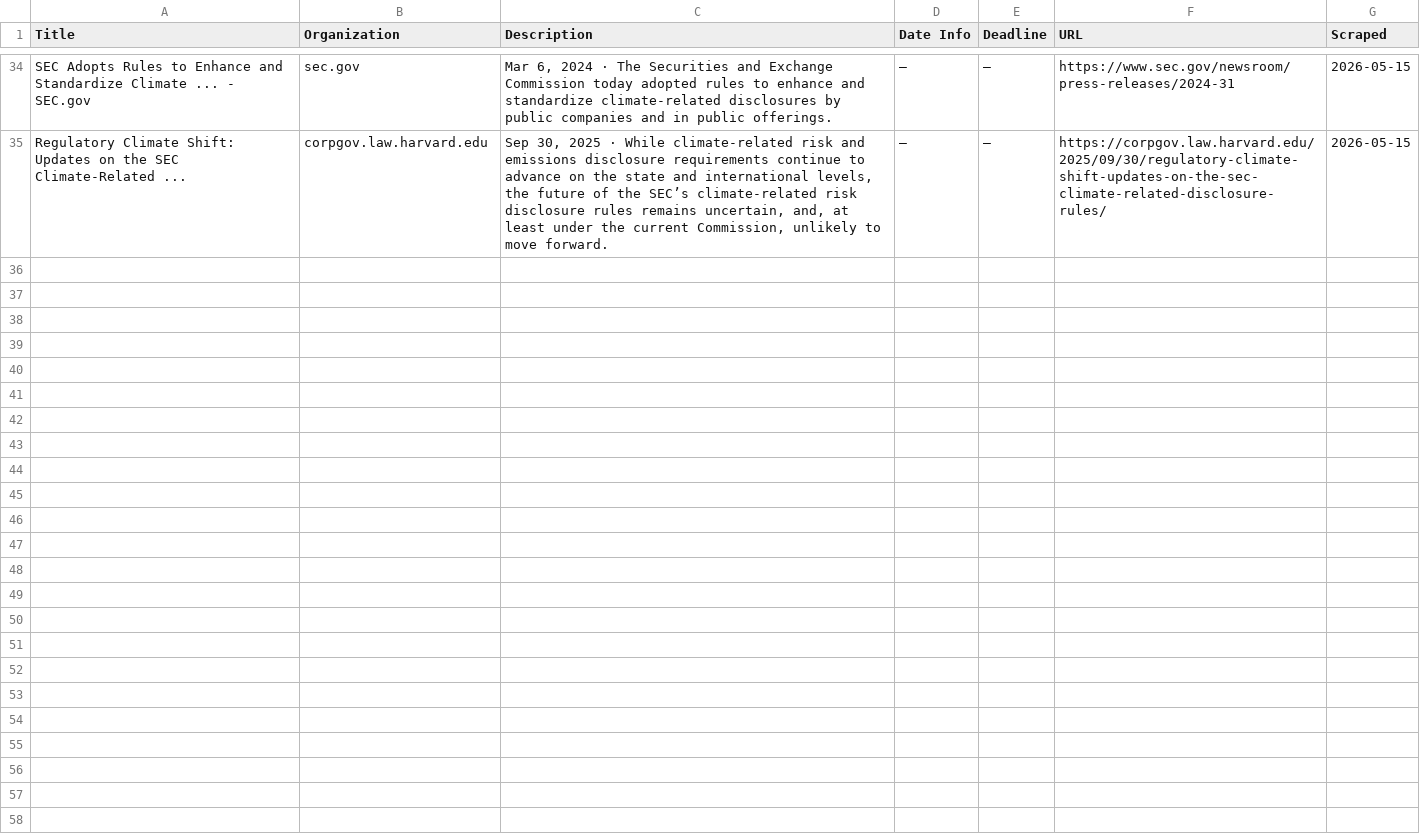
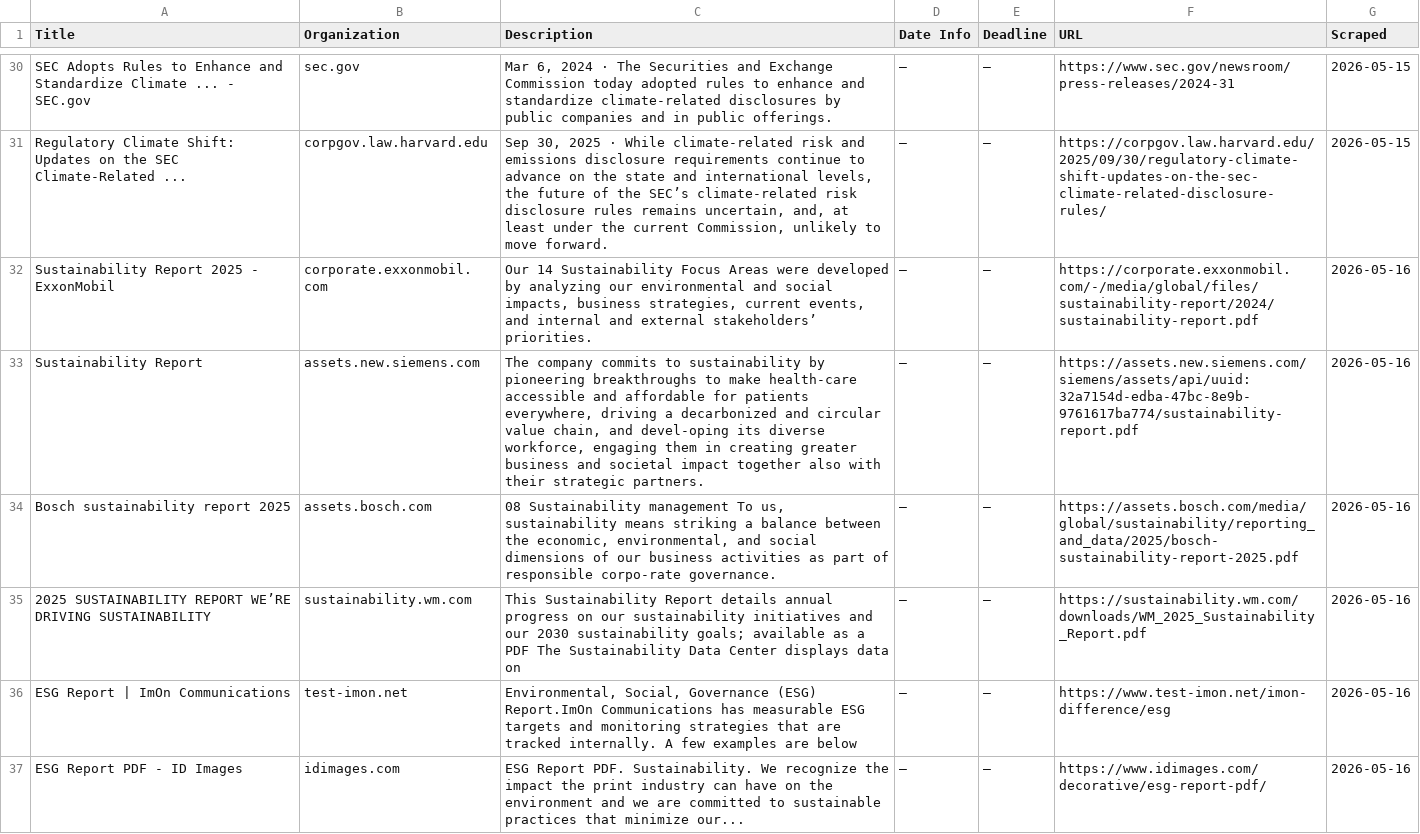
Before and after one commit to columbia-consulting/climate-cardinals-newsletter, a CSV file: weekly_data/csr_reports.csv, drawn as a sheet; only a part is shown, gaps mark what is left out; the diff covers the shown part only.

```diff
--- a/weekly_data/csr_reports.csv
+++ b/weekly_data/csr_reports.csv
@@ -35 +31,7 @@ SEC Adopts Rules to Enhance and Standardize Climate ... - SEC.gov,sec.gov,"Mar 6
 Regulatory Climate Shift: Updates on the SEC Climate-Related ...,corpgov.law.harvard.edu,"Sep 30, 2025 · While climate-related risk and emissions disclosure requirements continue to advance on the state and international levels, the future of the SEC’s climate-related risk disclosure rules remains uncertain, and, at least under the current Commission, unlikely to move forward.",—,—,https://corpgov.law.harvard.edu/2025/09/30/regulatory-climate-shift-updates-on-the-sec-climate-related-disclosure-rules/,2026-05-15
+Sustainability Report 2025 - ExxonMobil,corporate.exxonmobil.com,"Our 14 Sustainability Focus Areas were developed by analyzing our environmental and social impacts, business strategies, current events, and internal and external stakeholders’ priorities.",—,—,https://corporate.exxonmobil.com/-/media/global/files/sustainability-report/2024/sustainability-report.pdf,2026-05-16
+Sustainability Report,assets.new.siemens.com,"The company commits to sustainability by pioneering breakthroughs to make health-care accessible and affordable for patients everywhere, driving a decarbonized and circular value chain, and devel-oping its diverse workforce, engaging them in creating greater business and societal impact together also with their strategic partners.",—,—,https://assets.new.siemens.com/siemens/assets/api/uuid:32a7154d-edba-47bc-8e9b-9761617ba774/sustainability-report.pdf,2026-05-16
+Bosch sustainability report 2025,assets.bosch.com,"08 Sustainability management To us, sustainability means striking a balance between the economic, environmental, and social dimensions of our business activities as part of responsible corpo-rate governance.",—,—,https://assets.bosch.com/media/global/sustainability/reporting_and_data/2025/bosch-sustainability-report-2025.pdf,2026-05-16
+2025 SUSTAINABILITY REPORT WE’RE DRIVING SUSTAINABILITY,sustainability.wm.com,This Sustainability Report details annual progress on our sustainability initiatives and our 2030 sustainability goals; available as a PDF The Sustainability Data Center displays data on,—,—,https://sustainability.wm.com/downloads/WM_2025_Sustainability_Report.pdf,2026-05-16
+ESG Report | ImOn Communications,test-imon.net,"Environmental, Social, Governance (ESG) Report.ImOn Communications has measurable ESG targets and monitoring strategies that are tracked internally. A few examples are below",—,—,https://www.test-imon.net/imon-difference/esg,2026-05-16
+ESG Report PDF - ID Images,idimages.com,ESG Report PDF. Sustainability. We recognize the impact the print industry can have on the environment and we are committed to sustainable practices that minimize our...,—,—,https://www.idimages.com/decorative/esg-report-pdf/,2026-05-16
```
Also changed, not shown: 6 added rows and 4 removed rows elsewhere in this file, weekly_data/events.csv, weekly_data/experts.csv, 2 other files.
